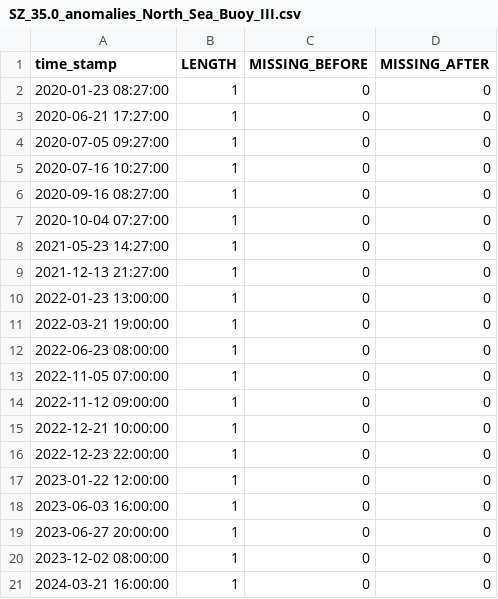
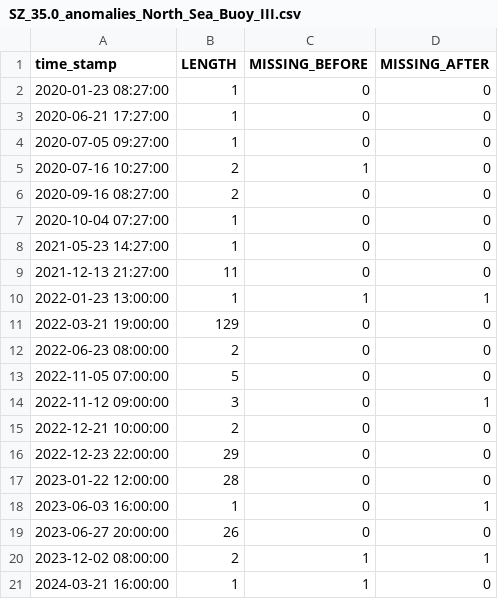
Before and after one commit to IrisHinrichs/01_ML_QC_MARNET, a CSV file: B_ExpDatAn/Results/North_Sea_Buoy_III/Anomalies/SZ_35.0_anomalies_North_Sea_Buoy_III.csv, drawn as a sheet.

Commit message:
Bug fix accomplished, length of anomalies seems to be right now

```diff
--- a/B_ExpDatAn/Results/North_Sea_Buoy_III/Anomalies/SZ_35.0_anomalies_North_Sea_Buoy_III.csv
+++ b/B_ExpDatAn/Results/North_Sea_Buoy_III/Anomalies/SZ_35.0_anomalies_North_Sea_Buoy_III.csv
@@ -4,18 +4,18 @@ time_stamp;LENGTH;MISSING_BEFORE;MISSING_AFTER
 2020-07-05 09:27:00;1;0;0
-2020-07-16 10:27:00;1;0;0
-2020-09-16 08:27:00;1;0;0
+2020-07-16 10:27:00;2;1;0
+2020-09-16 08:27:00;2;0;0
 2020-10-04 07:27:00;1;0;0
 2021-05-23 14:27:00;1;0;0
-2021-12-13 21:27:00;1;0;0
-2022-01-23 13:00:00;1;0;0
-2022-03-21 19:00:00;1;0;0
-2022-06-23 08:00:00;1;0;0
-2022-11-05 07:00:00;1;0;0
-2022-11-12 09:00:00;1;0;0
-2022-12-21 10:00:00;1;0;0
-2022-12-23 22:00:00;1;0;0
-2023-01-22 12:00:00;1;0;0
-2023-06-03 16:00:00;1;0;0
-2023-06-27 20:00:00;1;0;0
-2023-12-02 08:00:00;1;0;0
-2024-03-21 16:00:00;1;0;0
+2021-12-13 21:27:00;11;0;0
+2022-01-23 13:00:00;1;1;1
+2022-03-21 19:00:00;129;0;0
+2022-06-23 08:00:00;2;0;0
+2022-11-05 07:00:00;5;0;0
+2022-11-12 09:00:00;3;0;1
+2022-12-21 10:00:00;2;0;0
+2022-12-23 22:00:00;29;0;0
+2023-01-22 12:00:00;28;0;0
+2023-06-03 16:00:00;1;0;1
+2023-06-27 20:00:00;26;0;0
+2023-12-02 08:00:00;2;1;1
+2024-03-21 16:00:00;1;1;0
```
Also changed, not shown: B_ExpDatAn/Results/North_Sea_Buoy_II/Anomalies/SZ_11.0_anomalies_North_Sea_Buoy_II.csv, B_ExpDatAn/Results/North_Sea_Buoy_II/Anomalies/WT_11.0_anomalies_North_Sea_Buoy_II.csv, 37 other files.
